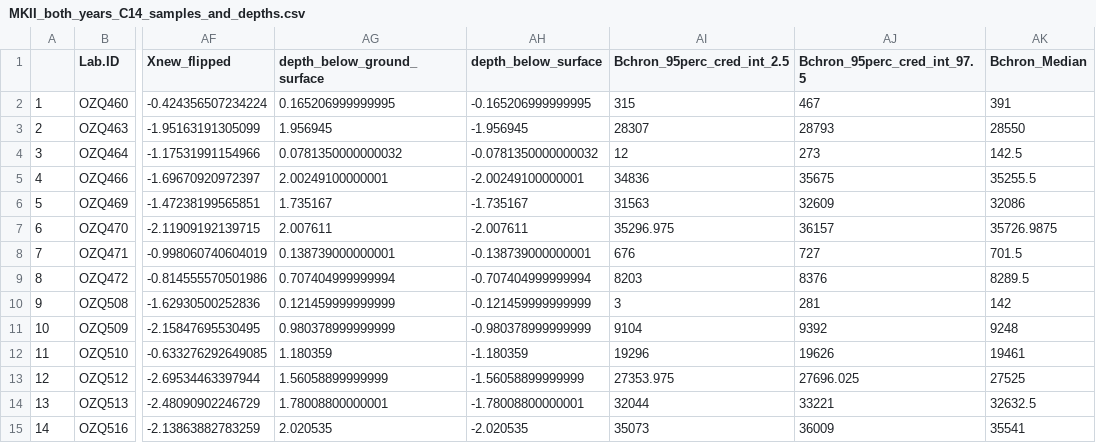
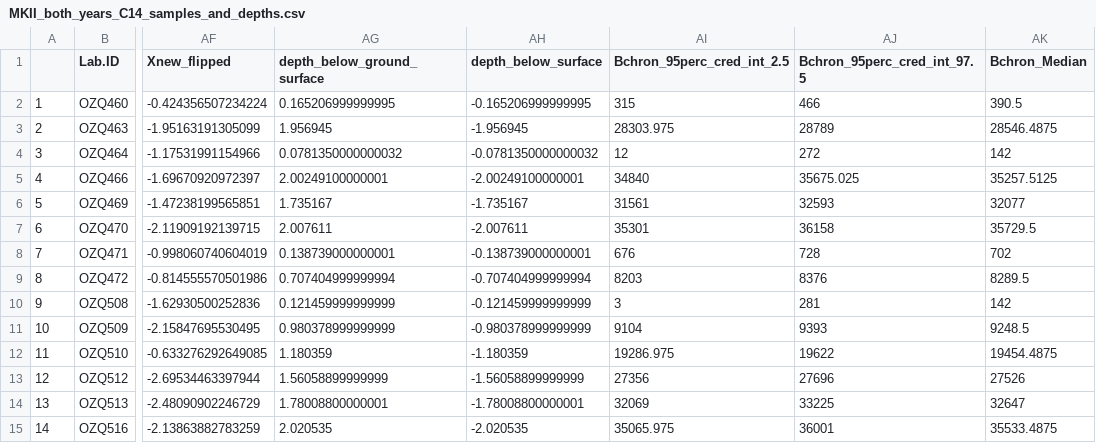
Before and after one commit to benmarwick/mjbnaturepaper, a CSV file: analysis/data/ages/MKII_both_years_C14_samples_and_depths.csv, drawn as a sheet; only a part is shown, gaps mark what is left out; the diff covers the shown part only; the diff names each change by its address in the sheet, - before the commit and + after, or states it on an @@ line.

```diff
--- a/analysis/data/ages/MKII_both_years_C14_samples_and_depths.csv
+++ b/analysis/data/ages/MKII_both_years_C14_samples_and_depths.csv
-AJ2 (Bchron_95perc_cred_int_97.5): 467
+AJ2 (Bchron_95perc_cred_int_97.5): 466
-AK2 (Bchron_Median): 391
+AK2 (Bchron_Median): 390.5
-AI3 (Bchron_95perc_cred_int_2.5): 28307
+AI3 (Bchron_95perc_cred_int_2.5): 28303.975
-AJ3 (Bchron_95perc_cred_int_97.5): 28793
+AJ3 (Bchron_95perc_cred_int_97.5): 28789
-AK3 (Bchron_Median): 28550
+AK3 (Bchron_Median): 28546.4875
-AJ4 (Bchron_95perc_cred_int_97.5): 273
+AJ4 (Bchron_95perc_cred_int_97.5): 272
-AK4 (Bchron_Median): 142.5
+AK4 (Bchron_Median): 142
-AI5 (Bchron_95perc_cred_int_2.5): 34836
+AI5 (Bchron_95perc_cred_int_2.5): 34840
-AJ5 (Bchron_95perc_cred_int_97.5): 35675
+AJ5 (Bchron_95perc_cred_int_97.5): 35675.025
-AK5 (Bchron_Median): 35255.5
+AK5 (Bchron_Median): 35257.5125
-AI6 (Bchron_95perc_cred_int_2.5): 31563
+AI6 (Bchron_95perc_cred_int_2.5): 31561
-AJ6 (Bchron_95perc_cred_int_97.5): 32609
+AJ6 (Bchron_95perc_cred_int_97.5): 32593
-AK6 (Bchron_Median): 32086
+AK6 (Bchron_Median): 32077
-AI7 (Bchron_95perc_cred_int_2.5): 35296.975
+AI7 (Bchron_95perc_cred_int_2.5): 35301
-AJ7 (Bchron_95perc_cred_int_97.5): 36157
+AJ7 (Bchron_95perc_cred_int_97.5): 36158
-AK7 (Bchron_Median): 35726.9875
+AK7 (Bchron_Median): 35729.5
-AJ8 (Bchron_95perc_cred_int_97.5): 727
+AJ8 (Bchron_95perc_cred_int_97.5): 728
-AK8 (Bchron_Median): 701.5
+AK8 (Bchron_Median): 702
-AJ11 (Bchron_95perc_cred_int_97.5): 9392
+AJ11 (Bchron_95perc_cred_int_97.5): 9393
-AK11 (Bchron_Median): 9248
+AK11 (Bchron_Median): 9248.5
-AI12 (Bchron_95perc_cred_int_2.5): 19296
+AI12 (Bchron_95perc_cred_int_2.5): 19286.975
-AJ12 (Bchron_95perc_cred_int_97.5): 19626
+AJ12 (Bchron_95perc_cred_int_97.5): 19622
-AK12 (Bchron_Median): 19461
+AK12 (Bchron_Median): 19454.4875
-AI13 (Bchron_95perc_cred_int_2.5): 27353.975
+AI13 (Bchron_95perc_cred_int_2.5): 27356
-AJ13 (Bchron_95perc_cred_int_97.5): 27696.025
+AJ13 (Bchron_95perc_cred_int_97.5): 27696
-AK13 (Bchron_Median): 27525
+AK13 (Bchron_Median): 27526
-AI14 (Bchron_95perc_cred_int_2.5): 32044
+AI14 (Bchron_95perc_cred_int_2.5): 32069
-AJ14 (Bchron_95perc_cred_int_97.5): 33221
+AJ14 (Bchron_95perc_cred_int_97.5): 33225
-AK14 (Bchron_Median): 32632.5
+AK14 (Bchron_Median): 32647
-AI15 (Bchron_95perc_cred_int_2.5): 35073
+AI15 (Bchron_95perc_cred_int_2.5): 35065.975
-AJ15 (Bchron_95perc_cred_int_97.5): 36009
+AJ15 (Bchron_95perc_cred_int_97.5): 36001
-AK15 (Bchron_Median): 35541
+AK15 (Bchron_Median): 35533.4875
```
Also changed, not shown: 46 edited cells elsewhere in this file, 15 other files.
